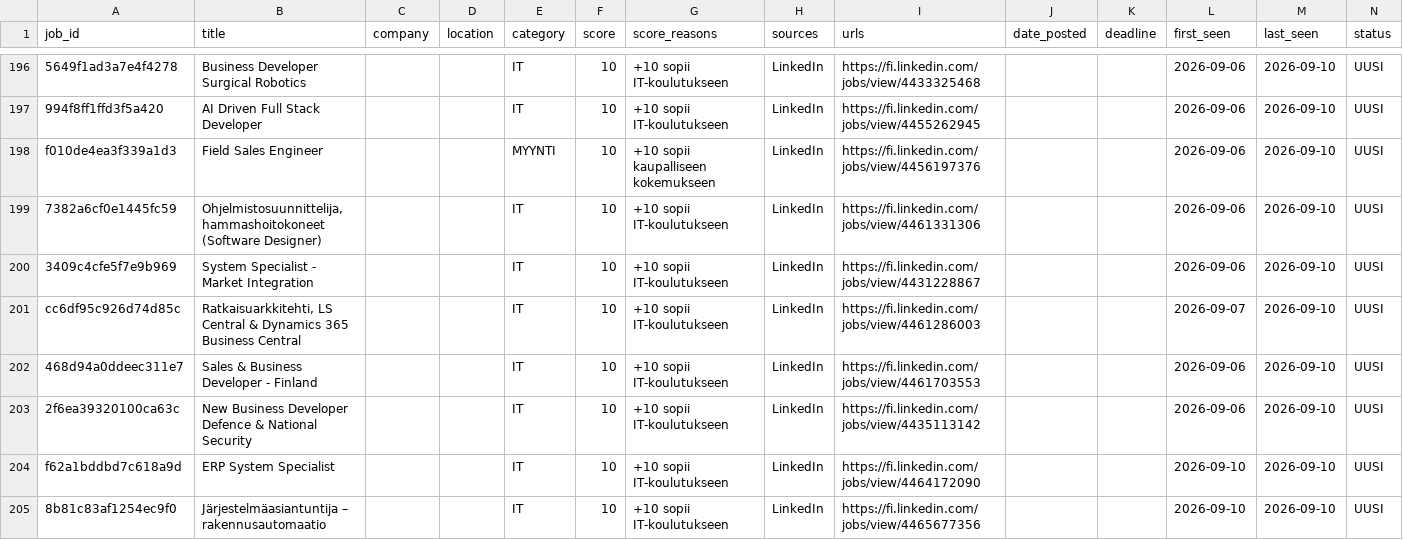
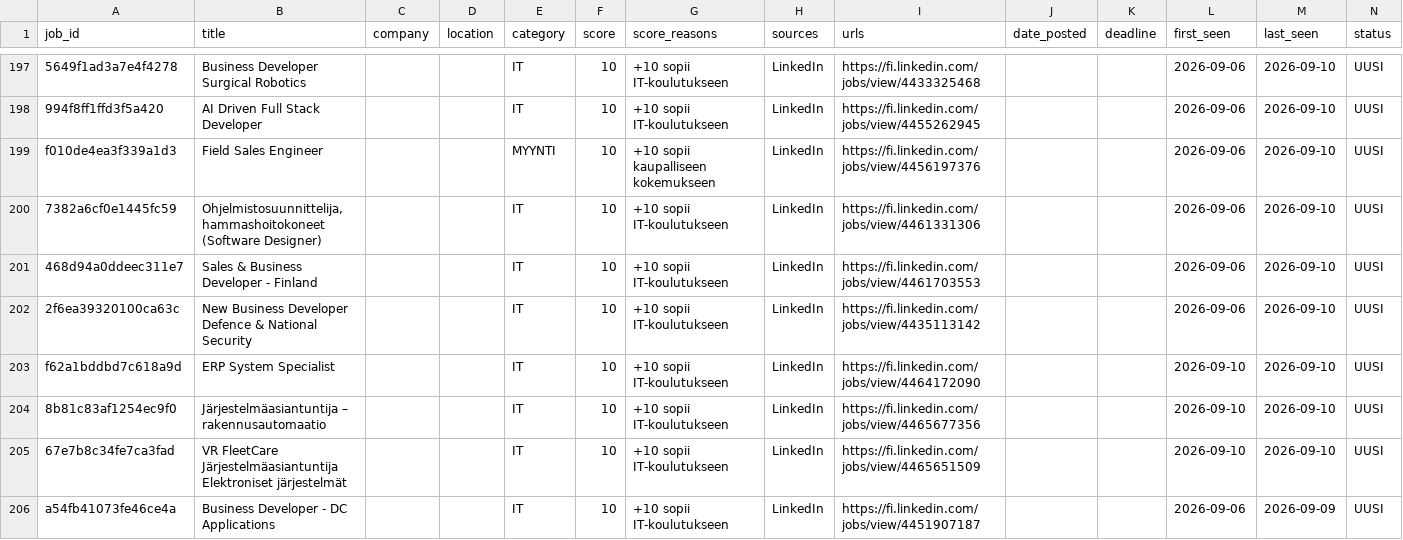
Before and after one commit to JanOlaf1/Job-agent, a CSV file: job_tracker.csv, drawn as a sheet; only a part is shown, gaps mark what is left out; the shorter side is filled out with more unchanged rows; removed rows and columns are numbered as before the commit, all else as after; rows hold the shown columns only; the diff covers the shown part only; the diff names each change by its address in the sheet, - before the commit and + after, or states it on an @@ line.

```diff
--- a/job_tracker.csv
+++ b/job_tracker.csv
-row 200: 3409c4cfe5f7e9b969 | System Specialist - Market Integration |  |  | IT | 10 | +10 sopii IT-koulutukseen | LinkedIn | https://fi.linkedin.com/jobs/view/4431228867 |  |  | 2026-09-06 | 2026-09-10 | UUSI
-row 201: cc6df95c926d74d85c | Ratkaisuarkkitehti, LS Central & Dynamics 365 Business Central |  |  | IT | 10 | +10 sopii IT-koulutukseen | LinkedIn | https://fi.linkedin.com/jobs/view/4461286003 |  |  | 2026-09-07 | 2026-09-10 | UUSI
```
Also changed, not shown: 6 added rows, 3 removed rows and 14 edited cells elsewhere in this file, 3 other files.
